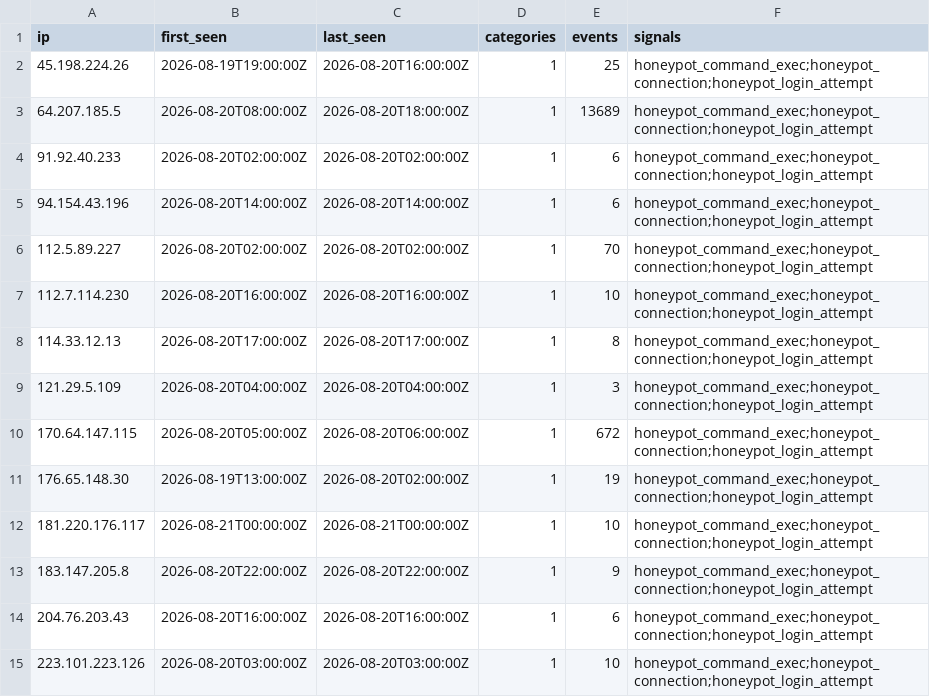
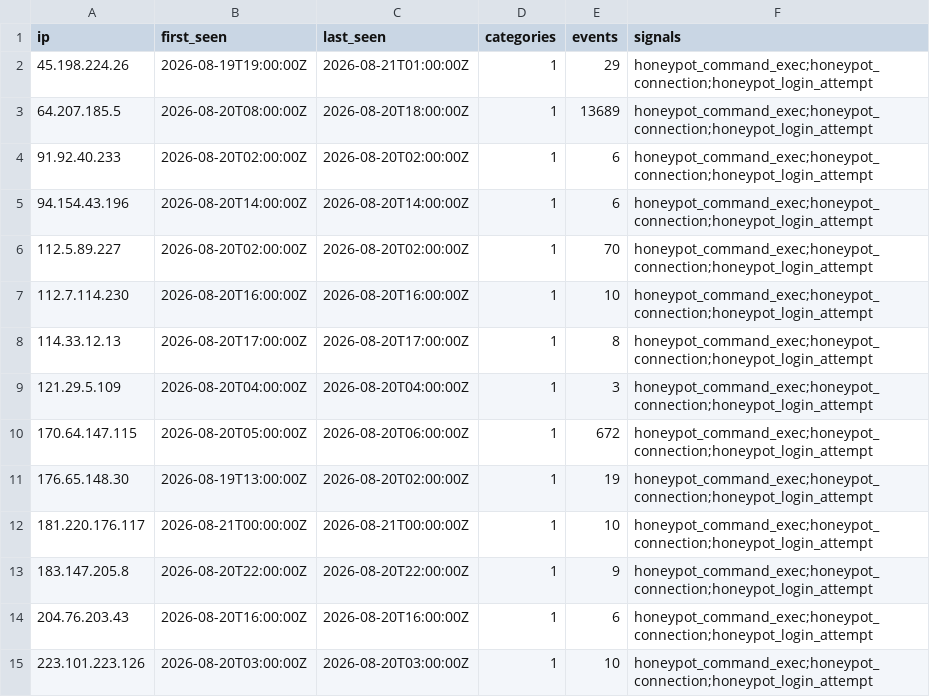
Before and after one commit to brandontroidl/blocklist, a CSV file: aggressive.csv, drawn as a sheet.

```diff
--- a/aggressive.csv
+++ b/aggressive.csv
@@ -1,3 +1,3 @@
 ip,first_seen,last_seen,categories,events,signals
-45.198.224.26,2026-08-19T19:00:00Z,2026-08-20T16:00:00Z,1,25,honeypot_command_exec;honeypot_connection;honeypot_login_attempt
+45.198.224.26,2026-08-19T19:00:00Z,2026-08-21T01:00:00Z,1,29,honeypot_command_exec;honeypot_connection;honeypot_login_attempt
 64.207.185.5,2026-08-20T08:00:00Z,2026-08-20T18:00:00Z,1,13689,honeypot_command_exec;honeypot_connection;honeypot_login_attempt
```
Also changed, not shown: 1 other file.
